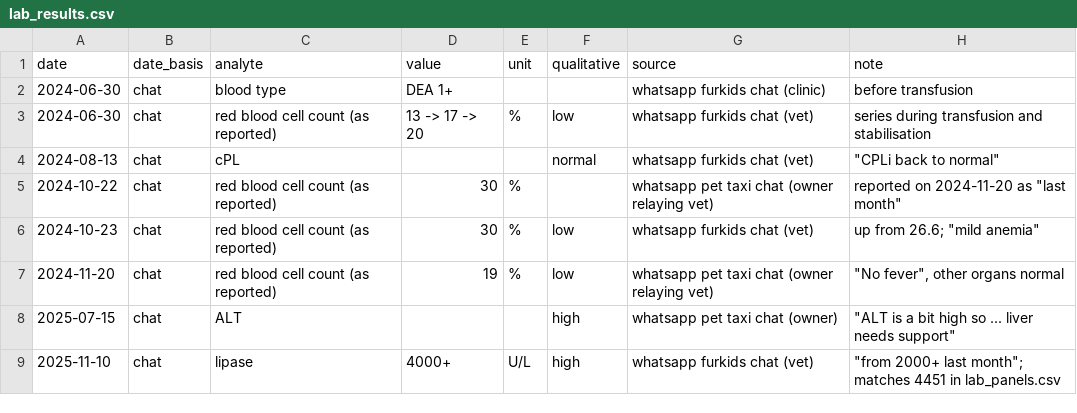
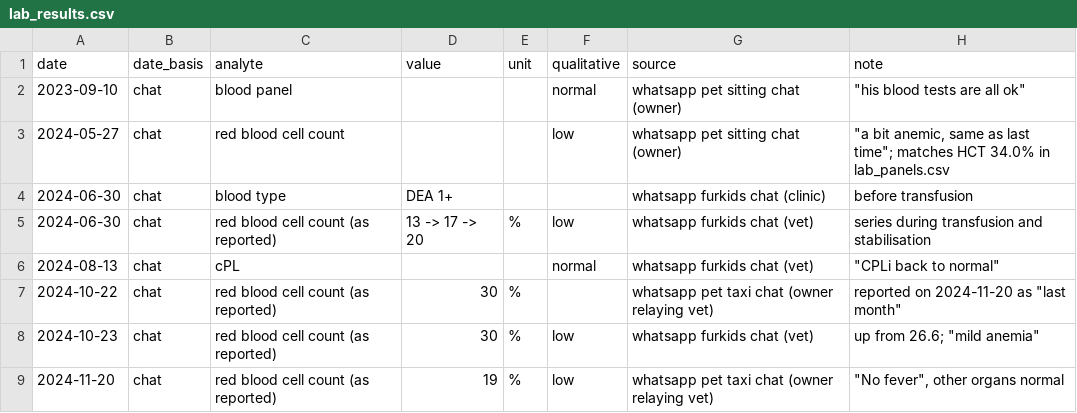
Before and after one commit to nghuixin/os-kuro-archives, a CSV file: data/processed/lab_results.csv, drawn as a sheet; only a part is shown; the shorter side is filled out with more unchanged rows; the diff names each change by its address in the sheet, - before the commit and + after, or states it on an @@ line.

```diff
--- a/data/processed/lab_results.csv
+++ b/data/processed/lab_results.csv
+row 2: 2023-09-10 | chat | blood panel |  |  | normal | whatsapp pet sitting chat (owner) | "his blood tests are all ok"
+row 3: 2024-05-27 | chat | red blood cell count |  |  | low | whatsapp pet sitting chat (owner) | "a bit anemic, same as last time"; matches HCT 34.0% in lab_panels.csv
```
Also changed, not shown: data/processed/health_events.csv, data/processed/invoice_items.csv, 6 other files.
